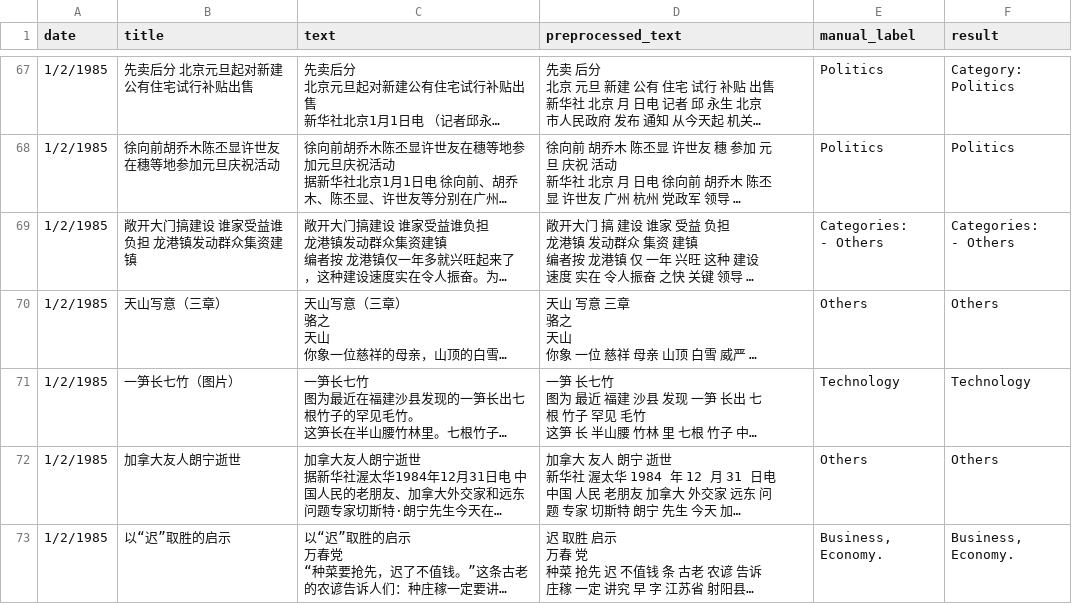
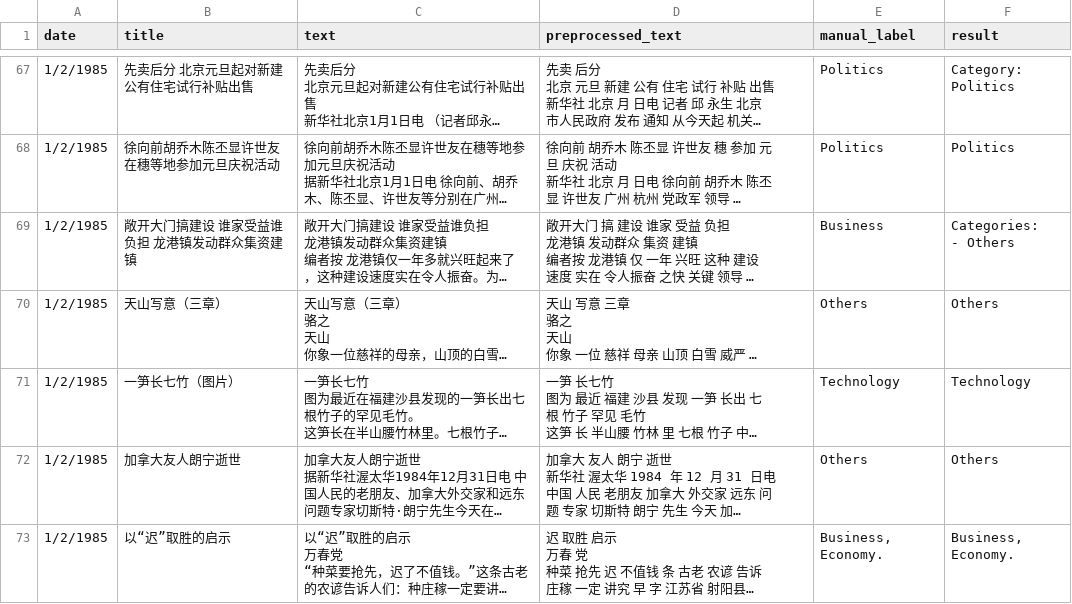
Before and after one commit to anzhichen1999/MACS30200_final_project, a CSV file: Results/classified_results.csv, drawn as a sheet; only a part is shown, gaps mark what is left out; long unchanged cells end in …; ↵ is a line break in a cell; the diff names each change by its address in the sheet, - before the commit and + after, or states it on an @@ line.

```diff
--- a/Results/classified_results.csv
+++ b/Results/classified_results.csv
-E69 (manual_label): Categories: ↵ - Others
+E69 (manual_label): Business
```
Also changed, not shown: 11 other files.
